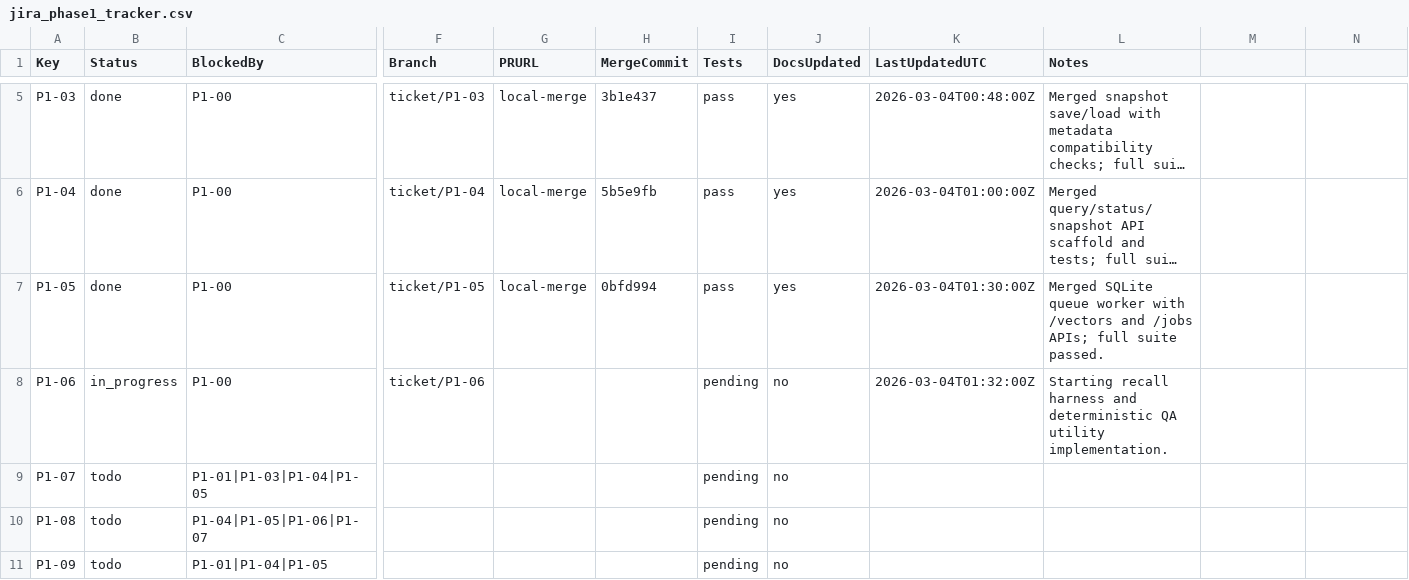
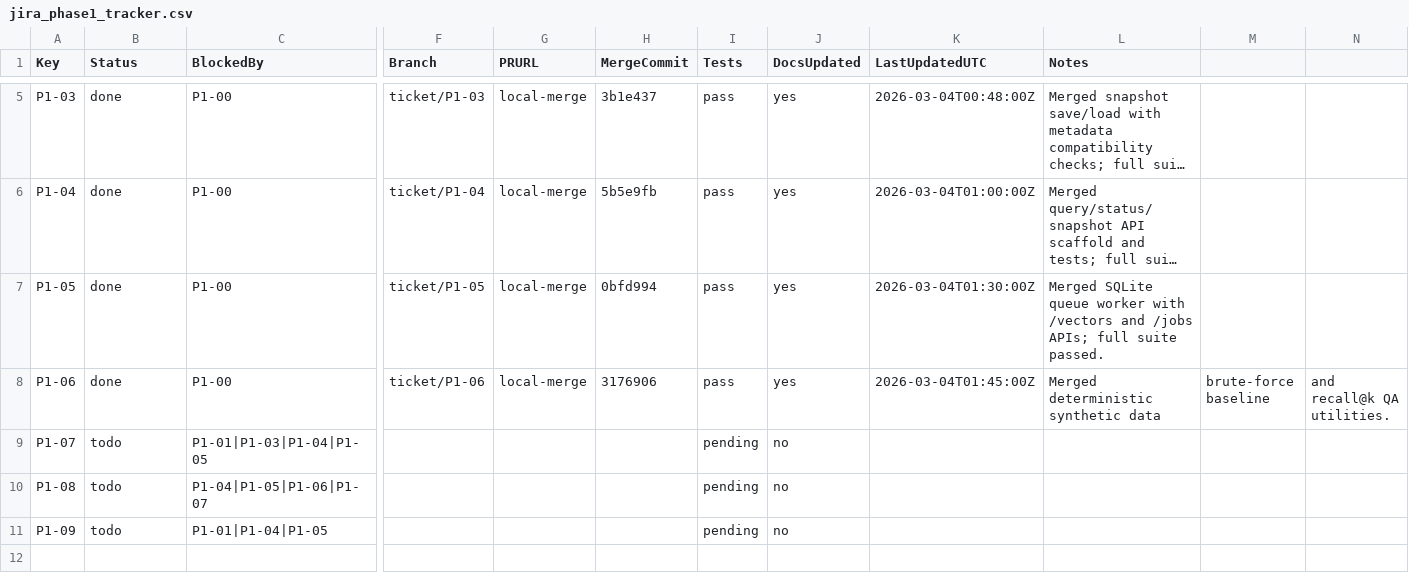
Before and after one commit to ashishbhutani/vector-search-platform, a CSV file: planning/jira_phase1_tracker.csv, drawn as a sheet; only a part is shown, gaps mark what is left out; long unchanged cells end in …; the diff names each change by its address in the sheet, - before the commit and + after, or states it on an @@ line.

```diff
--- a/planning/jira_phase1_tracker.csv
+++ b/planning/jira_phase1_tracker.csv
-B8 (Status): in_progress
+B8 (Status): done
-G8 (PRURL): (empty)
+G8 (PRURL): local-merge
-H8 (MergeCommit): (empty)
+H8 (MergeCommit): 3176906
-I8 (Tests): pending
+I8 (Tests): pass
-J8 (DocsUpdated): no
+J8 (DocsUpdated): yes
-K8 (LastUpdatedUTC): 2026-03-04T01:32:00Z
+K8 (LastUpdatedUTC): 2026-03-04T01:45:00Z
-L8 (Notes): Starting recall harness and deterministic QA utility implementation.
+L8 (Notes): Merged deterministic synthetic data
-M8: (empty)
+M8: brute-force baseline
-N8: (empty)
+N8: and recall@k QA utilities.
```
